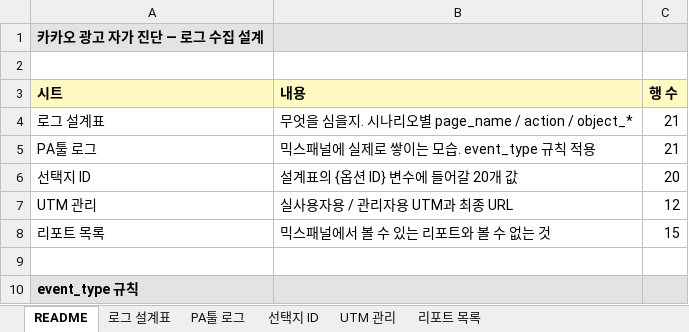
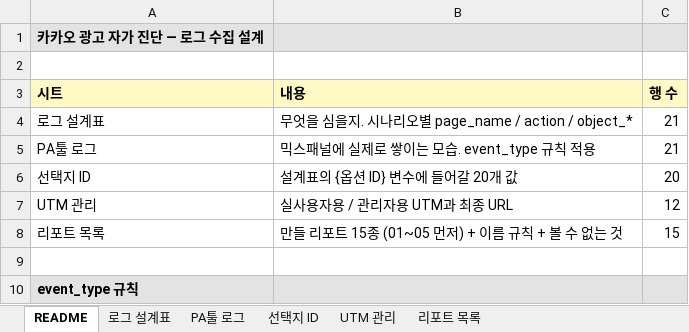
Before and after one commit to alphabrothers-intelligence/kakao-checklist-web, an Excel workbook: docs/kakao-logging-plan.xlsx, sheet README, drawn as a sheet; only a part is shown; values as stored, in another font and other column widths than the file's, no borders; the diff names each change by its address in the sheet, - before the commit and + after, or states it on an @@ line.

Commit message:
feat: 결과별 선택지 집계를 위한 목록 속성 추가
업종·고객 행동·현재 문제·목표가 각각 다른 속성이라 믹스패널에서
한 표에 20개 선택지를 늘어놓을 수 없었다. 네 값을 selected_options
목록 한 칸에 담아 항목별로 집계되게 한다.

진단을 완료한 1건당 네 항목이 각각 1씩 올라간다. 중간에 바꿔 고른
선택은 포함하지 않는다.

리포트 5종의 이름과 설정을 확정해 문서에 반영했다. 결과별 내역은
result_type 아래 industry 를 겹쳐 본다. 고객 행동과 목표는 결과
이름에 이미 들어 있어 항상 같은 수라 제외했다.

```diff
--- a/docs/kakao-logging-plan.xlsx (sheet README)
+++ b/docs/kakao-logging-plan.xlsx (sheet README)
-B8 (내용): 믹스패널에서 볼 수 있는 리포트와 볼 수 없는 것
+B8 (내용): 만들 리포트 15종 (01~05 먼저) + 이름 규칙 + 볼 수 없는 것
```
Also changed, not shown: sheet 리포트 목록, sheet PA툴 로그, sheet 로그 설계표, 3 other files.
